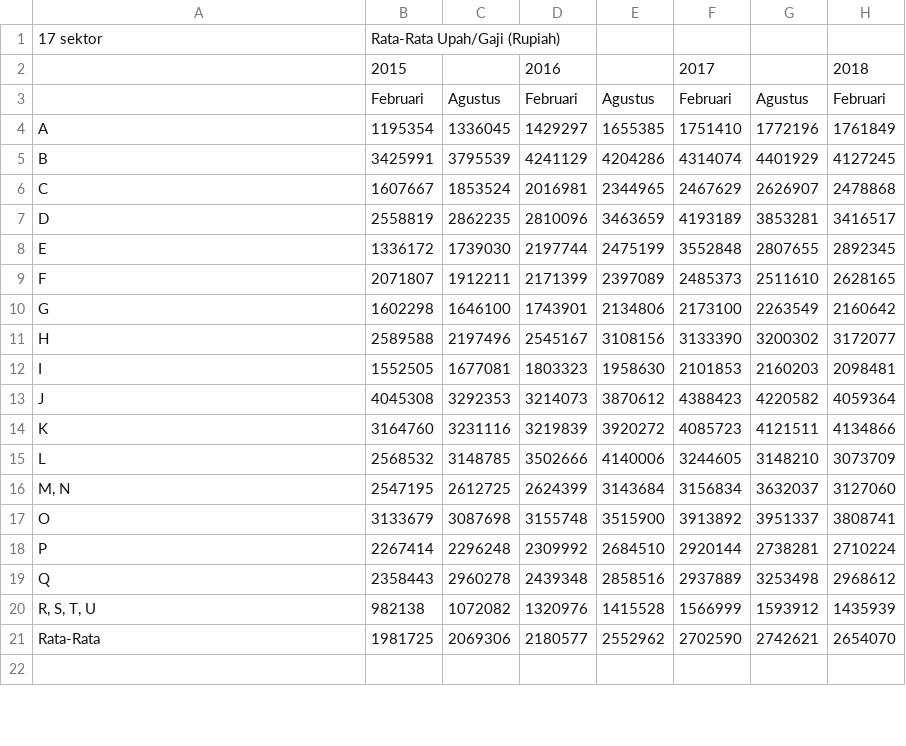
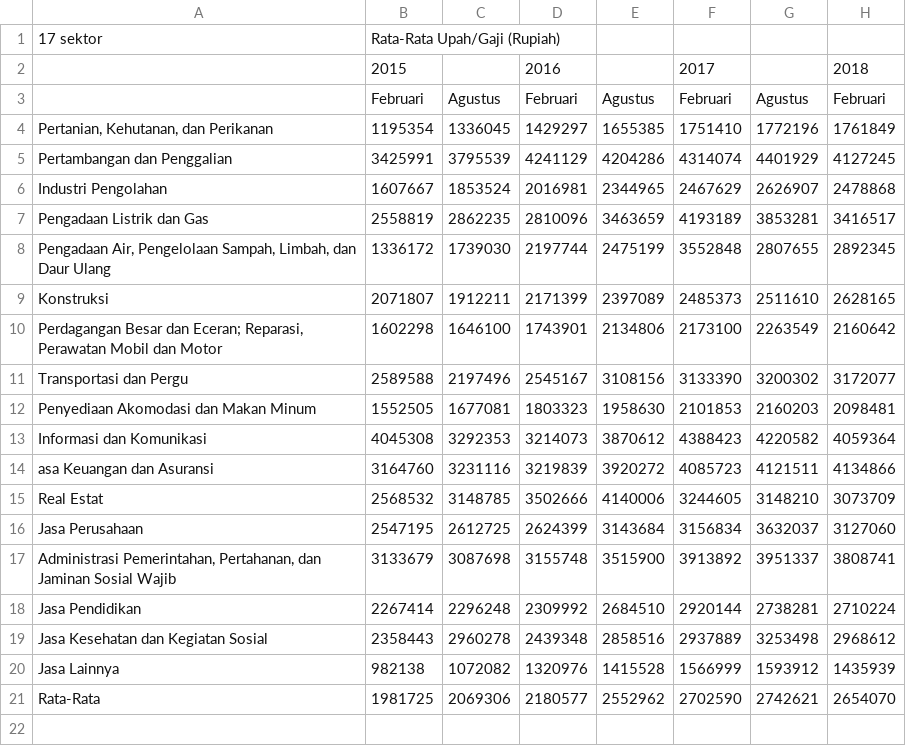
Before and after one commit to zidanrusdhiana/EDA-6-data-mining, a CSV file: dataset/upah/rata_upah_2015-2024.csv, drawn as a sheet; only a part is shown; the diff names each change by its address in the sheet, - before the commit and + after, or states it on an @@ line.

Commit message:
Update rata_upah_2015-2024.csv

```diff
--- a/dataset/upah/rata_upah_2015-2024.csv
+++ b/dataset/upah/rata_upah_2015-2024.csv
-A4: A
+A4: Pertanian, Kehutanan, dan Perikanan
-A5: B
+A5: Pertambangan dan Penggalian
-A6: C
+A6: Industri Pengolahan
-A7: D
+A7: Pengadaan Listrik dan Gas
-A8: E
+A8: Pengadaan Air, Pengelolaan Sampah, Limbah, dan Daur Ulang
-A9: F
+A9: Konstruksi
-A10: G
+A10: Perdagangan Besar dan Eceran; Reparasi, Perawatan Mobil dan Motor
-A11: H
+A11: Transportasi dan Pergu
-A12: I
+A12: Penyediaan Akomodasi dan Makan Minum
-A13: J
+A13: Informasi dan Komunikasi
-A14: K
+A14: asa Keuangan dan Asuransi
-A15: L
+A15: Real Estat
-A16: M, N
+A16: Jasa Perusahaan
-A17: O
+A17: Administrasi Pemerintahan, Pertahanan, dan Jaminan Sosial Wajib
-A18: P
+A18: Jasa Pendidikan
-A19: Q
+A19: Jasa Kesehatan dan Kegiatan Sosial
-A20: R, S, T, U
+A20: Jasa Lainnya
```
